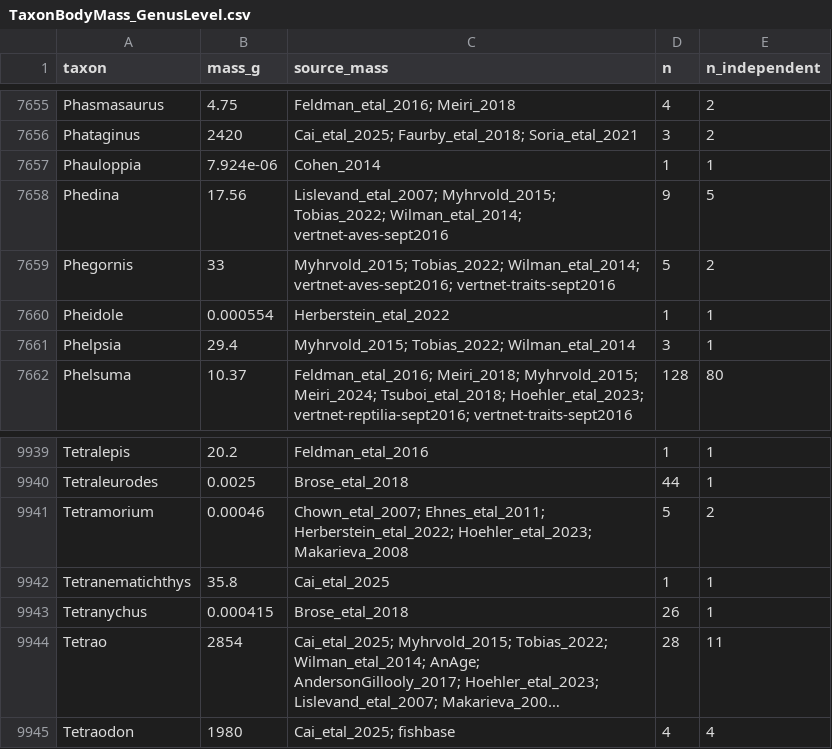
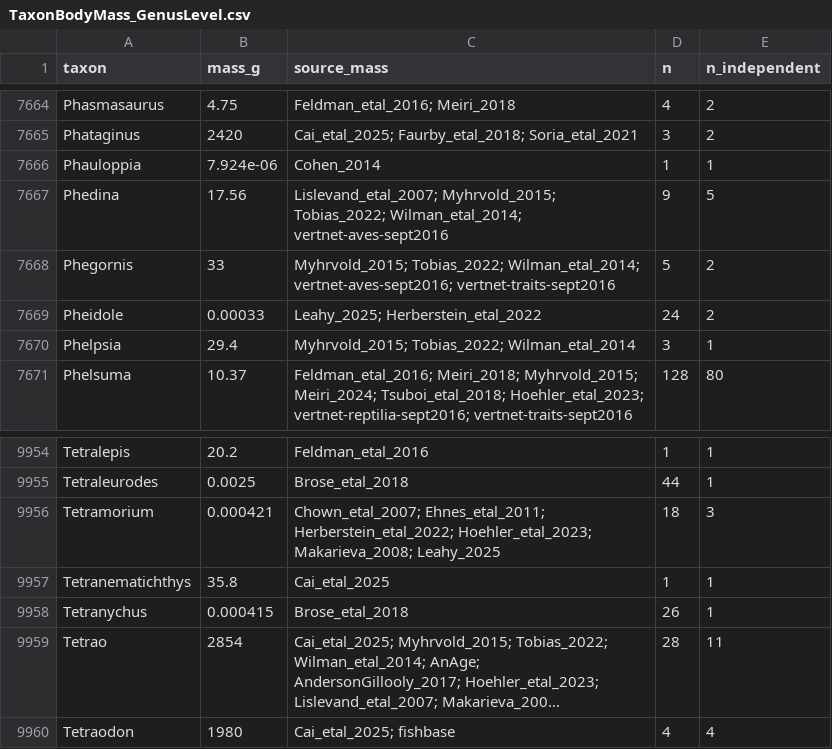
Before and after one commit to TaxonBodyMassML/TaxonBodyMass_DB, a CSV file: TaxonBodyMass_GenusLevel.csv, drawn as a sheet; only a part is shown, gaps mark what is left out; long unchanged cells end in …; the diff covers the shown part only.

Commit message:
Regenerate the outputs with Leahy_2025 on main 4b91fc0 (#75)
recompile = TRUE, downloads off: 38,524 species (+50 ant species on main's
38,474, 0 lost), 10,749 genera (+16), provenance 125,124 rows with 53
Leahy_2025 rows measured_in_source / self; imputed log and the
Leahy:2025aa CiteID row (CiteID NA until the Sheet row exists) as before.

```diff
--- a/TaxonBodyMass_GenusLevel.csv
+++ b/TaxonBodyMass_GenusLevel.csv
@@ -7659,3 +7668,3 @@
 "Phegornis",33,"Myhrvold_2015; Tobias_2022; Wilman_etal_2014; vertnet-aves-sept2016; vertnet-traits-sept2016",5,2
-"Pheidole",0.000554,"Herberstein_etal_2022",1,1
+"Pheidole",0.00033,"Leahy_2025; Herberstein_etal_2022",24,2
 "Phelpsia",29.4,"Myhrvold_2015; Tobias_2022; Wilman_etal_2014",3,1
@@ -9940,3 +9955,3 @@
 "Tetraleurodes",0.0025,"Brose_etal_2018",44,1
-"Tetramorium",0.00046,"Chown_etal_2007; Ehnes_etal_2011; Herberstein_etal_2022; Hoehler_etal_2023; Makarieva_2008",5,2
+"Tetramorium",0.000421,"Chown_etal_2007; Ehnes_etal_2011; Herberstein_etal_2022; Hoehler_etal_2023; Makarieva_2008; Leahy_2025",18,3
 "Tetranematichthys",35.8,"Cai_etal_2025",1,1
```
Also changed, not shown: 16 added rows and 16 edited cells elsewhere in this file, Bib/TaxonBodyMass_CitationCiteIDs.csv, audit/imputed_rows.csv, 11 other files.
